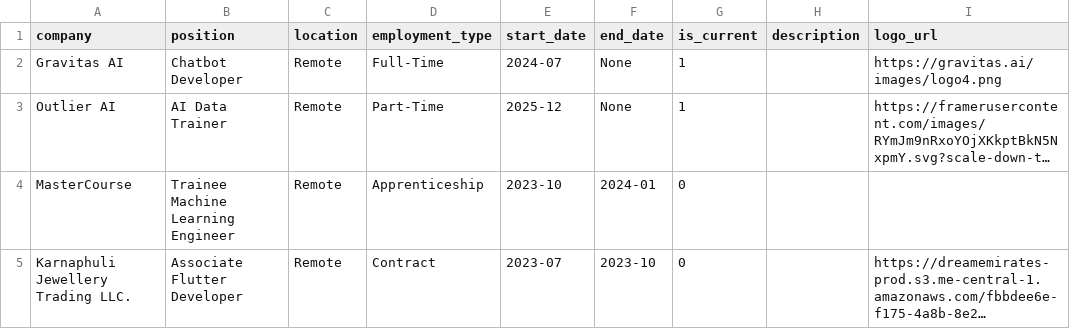
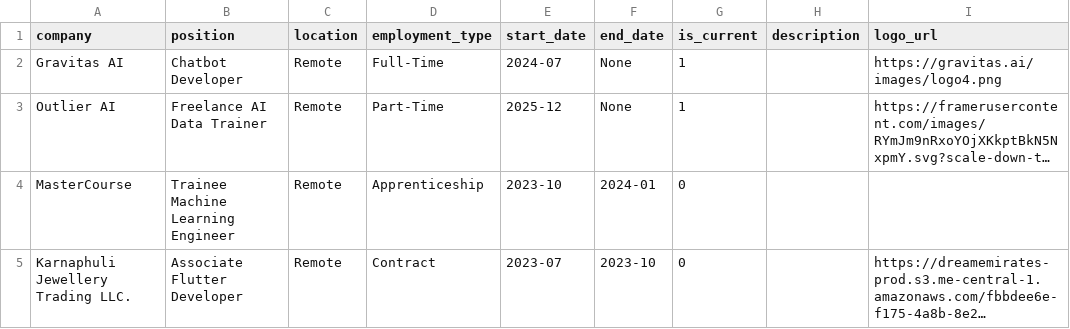
Before and after one commit to Neloy-Barman/neloy-barman.github.io, a CSV file: developer_data/experiences.csv, drawn as a sheet; only a part is shown; long unchanged cells end in …; the diff names each change by its address in the sheet, - before the commit and + after, or states it on an @@ line.

```diff
--- a/developer_data/experiences.csv
+++ b/developer_data/experiences.csv
-B3 (position): AI Data Trainer
+B3 (position): Freelance AI Data Trainer
```
Also changed, not shown: developer_data/achievements.csv, developer_data/profile.csv, 10 other files.
